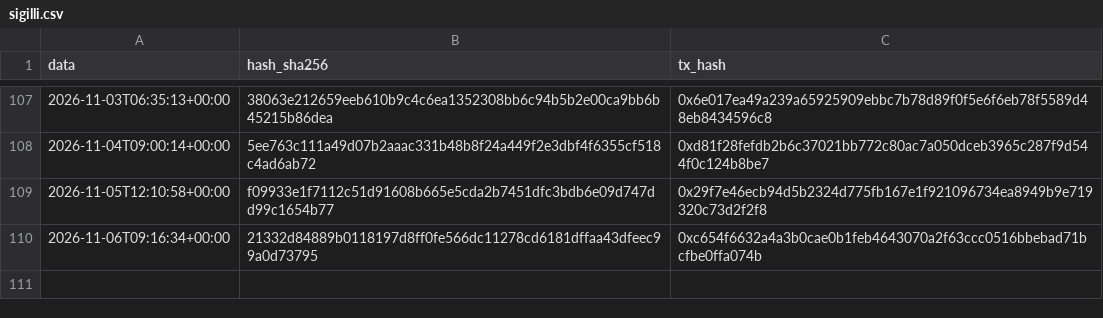
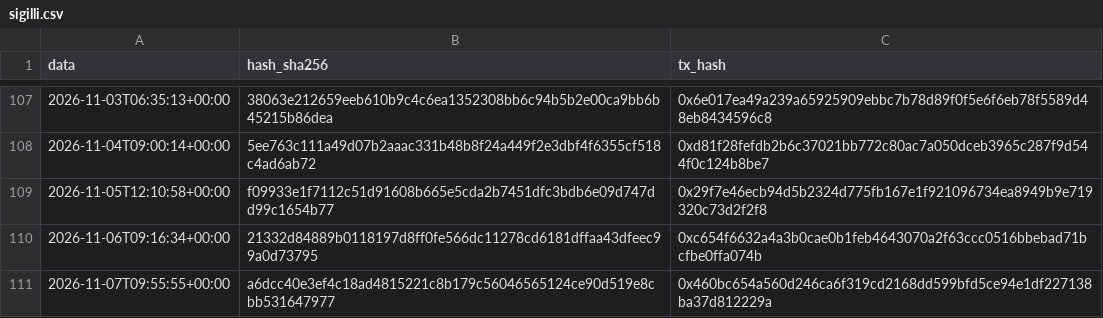
Before and after one commit to Alex00975/btc-accumulator-data, a CSV file: pubblico/sigilli.csv, drawn as a sheet; only a part is shown, gaps mark what is left out; the diff names each change by its address in the sheet, - before the commit and + after, or states it on an @@ line.

```diff
--- a/pubblico/sigilli.csv
+++ b/pubblico/sigilli.csv
+row 111: 2026-11-07T09:55:55+00:00 | a6dcc40e3ef4c18ad4815221c8b179c56046565124ce90d519e8cbb531647977 | 0x460bc654a560d246ca6f319cd2168dd599bfd5ce94e1df227138ba37d812229a
```
Also changed, not shown: pubblico/operazioni.csv, serie.csv, 7 other files.
